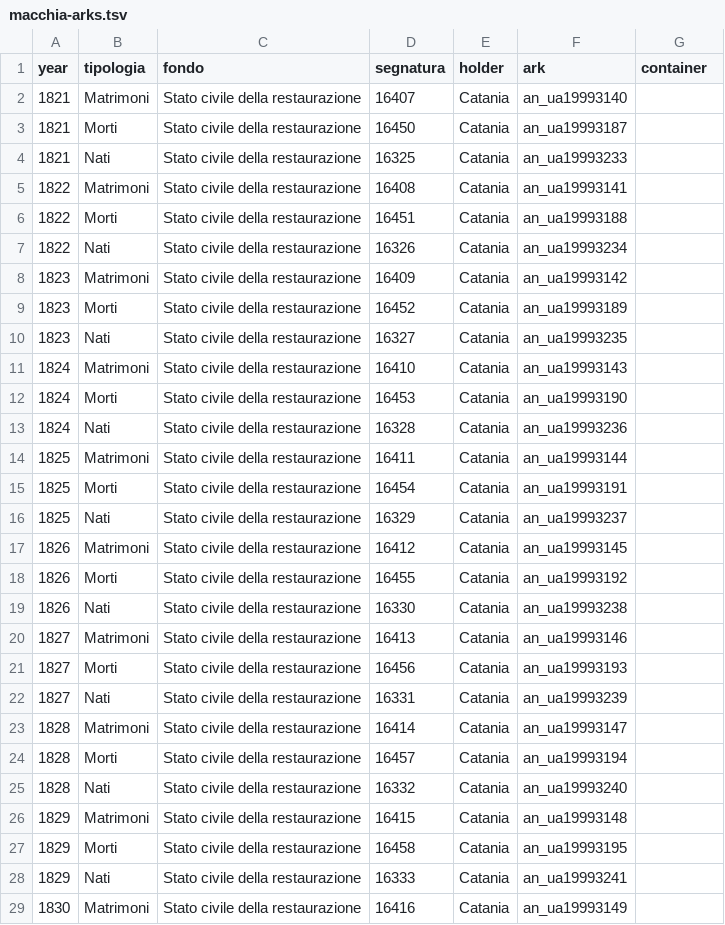
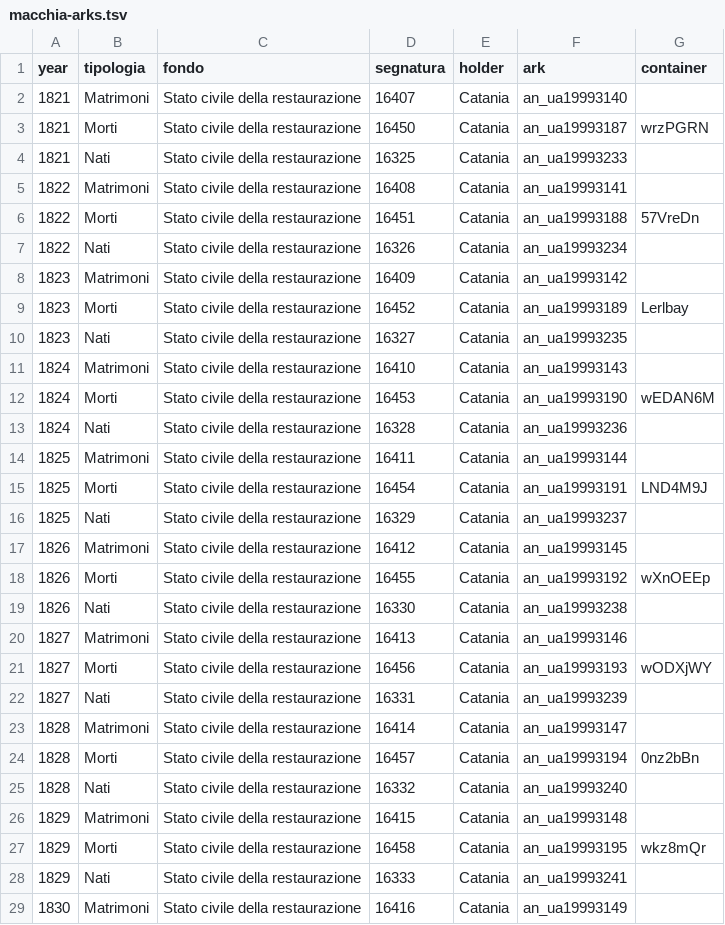
Before and after one commit to daviddef/TheMazza, a TSV file: data/macchia-arks.tsv, drawn as a sheet; only a part is shown; the diff covers the shown part only.

```diff
--- a/data/macchia-arks.tsv
+++ b/data/macchia-arks.tsv
@@ -2,27 +2,27 @@ year	tipologia	fondo	segnatura	holder	ark	container
 1821	Matrimoni	Stato civile della restaurazione	16407	Catania	an_ua19993140	
-1821	Morti	Stato civile della restaurazione	16450	Catania	an_ua19993187	
+1821	Morti	Stato civile della restaurazione	16450	Catania	an_ua19993187	wrzPGRN
 1821	Nati	Stato civile della restaurazione	16325	Catania	an_ua19993233	
 1822	Matrimoni	Stato civile della restaurazione	16408	Catania	an_ua19993141	
-1822	Morti	Stato civile della restaurazione	16451	Catania	an_ua19993188	
+1822	Morti	Stato civile della restaurazione	16451	Catania	an_ua19993188	57VreDn
 1822	Nati	Stato civile della restaurazione	16326	Catania	an_ua19993234	
 1823	Matrimoni	Stato civile della restaurazione	16409	Catania	an_ua19993142	
-1823	Morti	Stato civile della restaurazione	16452	Catania	an_ua19993189	
+1823	Morti	Stato civile della restaurazione	16452	Catania	an_ua19993189	Lerlbay
 1823	Nati	Stato civile della restaurazione	16327	Catania	an_ua19993235	
 1824	Matrimoni	Stato civile della restaurazione	16410	Catania	an_ua19993143	
-1824	Morti	Stato civile della restaurazione	16453	Catania	an_ua19993190	
+1824	Morti	Stato civile della restaurazione	16453	Catania	an_ua19993190	wEDAN6M
 1824	Nati	Stato civile della restaurazione	16328	Catania	an_ua19993236	
 1825	Matrimoni	Stato civile della restaurazione	16411	Catania	an_ua19993144	
-1825	Morti	Stato civile della restaurazione	16454	Catania	an_ua19993191	
+1825	Morti	Stato civile della restaurazione	16454	Catania	an_ua19993191	LND4M9J
 1825	Nati	Stato civile della restaurazione	16329	Catania	an_ua19993237	
 1826	Matrimoni	Stato civile della restaurazione	16412	Catania	an_ua19993145	
-1826	Morti	Stato civile della restaurazione	16455	Catania	an_ua19993192	
+1826	Morti	Stato civile della restaurazione	16455	Catania	an_ua19993192	wXnOEEp
 1826	Nati	Stato civile della restaurazione	16330	Catania	an_ua19993238	
 1827	Matrimoni	Stato civile della restaurazione	16413	Catania	an_ua19993146	
-1827	Morti	Stato civile della restaurazione	16456	Catania	an_ua19993193	
+1827	Morti	Stato civile della restaurazione	16456	Catania	an_ua19993193	wODXjWY
 1827	Nati	Stato civile della restaurazione	16331	Catania	an_ua19993239	
 1828	Matrimoni	Stato civile della restaurazione	16414	Catania	an_ua19993147	
-1828	Morti	Stato civile della restaurazione	16457	Catania	an_ua19993194	
+1828	Morti	Stato civile della restaurazione	16457	Catania	an_ua19993194	0nz2bBn
 1828	Nati	Stato civile della restaurazione	16332	Catania	an_ua19993240	
 1829	Matrimoni	Stato civile della restaurazione	16415	Catania	an_ua19993148	
-1829	Morti	Stato civile della restaurazione	16458	Catania	an_ua19993195	
+1829	Morti	Stato civile della restaurazione	16458	Catania	an_ua19993195	wkz8mQr
 1829	Nati	Stato civile della restaurazione	16333	Catania	an_ua19993241	
```
Also changed, not shown: 35 edited cells elsewhere in this file, data/searched.tsv, 16 other files.
